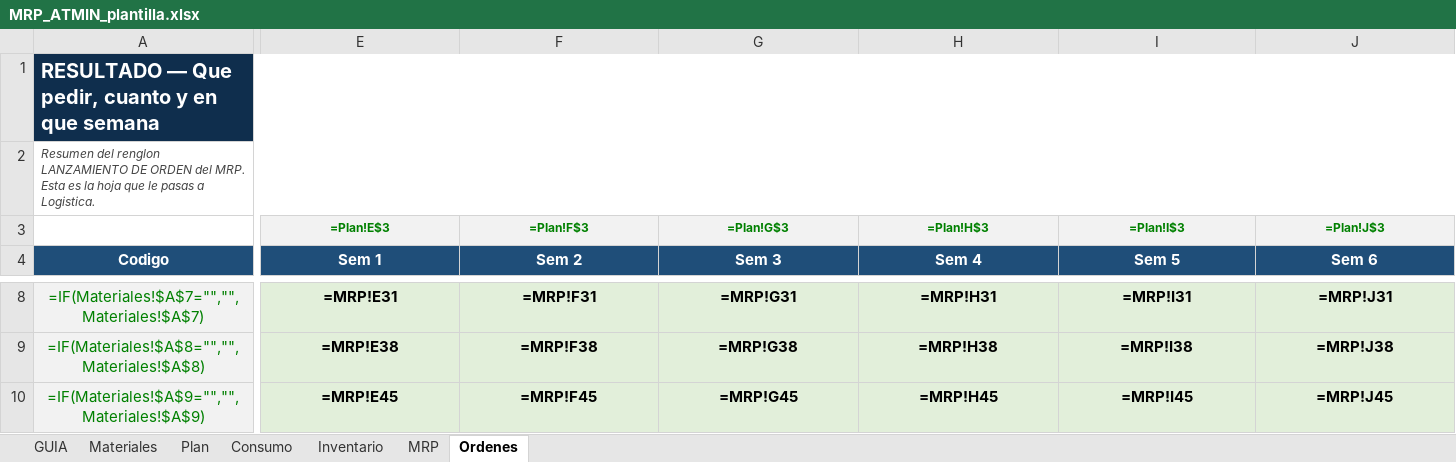
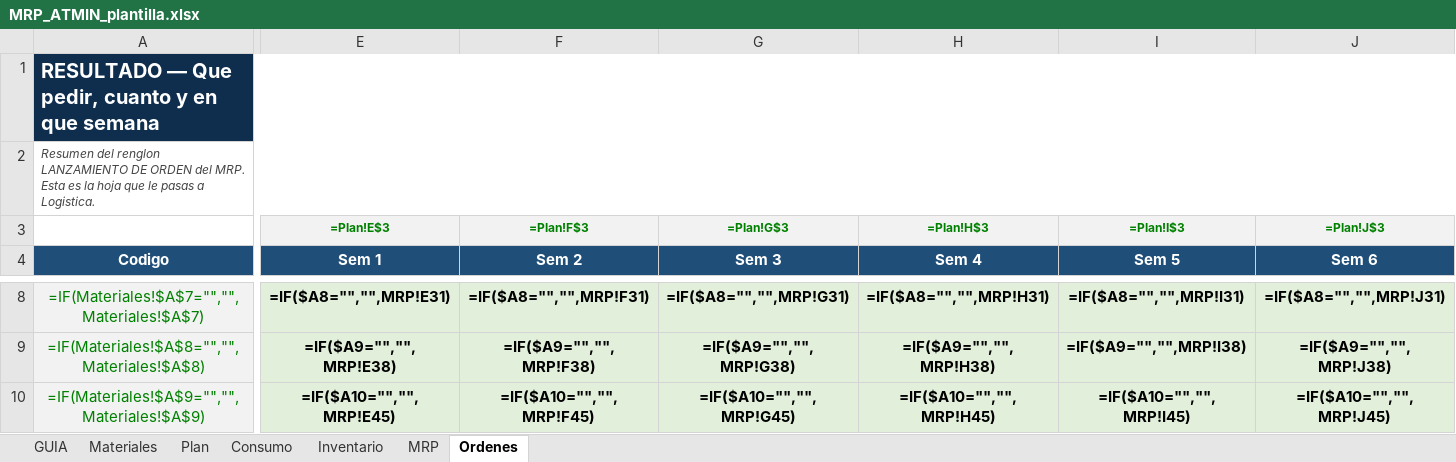
Before and after one commit to tekeir13-cloud/atmin-mina, an Excel workbook: MRP_ATMIN_plantilla.xlsx, sheet Ordenes, drawn as a sheet; only a part is shown, gaps mark what is left out; values as stored, in another font and other column widths than the file's, no borders; formulas without a stored value are shown as written; the diff covers the shown part only; the diff names each change by its address in the sheet, - before the commit and + after, or states it on an @@ line.

```diff
--- a/MRP_ATMIN_plantilla.xlsx (sheet Ordenes)
+++ b/MRP_ATMIN_plantilla.xlsx (sheet Ordenes)
-E8 (Sem 1): =MRP!E31
+E8 (Sem 1): =IF($A8="","",MRP!E31)
-F8 (Sem 2): =MRP!F31
+F8 (Sem 2): =IF($A8="","",MRP!F31)
-G8 (Sem 3): =MRP!G31
+G8 (Sem 3): =IF($A8="","",MRP!G31)
-H8 (Sem 4): =MRP!H31
+H8 (Sem 4): =IF($A8="","",MRP!H31)
-I8 (Sem 5): =MRP!I31
+I8 (Sem 5): =IF($A8="","",MRP!I31)
-J8 (Sem 6): =MRP!J31
+J8 (Sem 6): =IF($A8="","",MRP!J31)
-E9 (Sem 1): =MRP!E38
+E9 (Sem 1): =IF($A9="","",MRP!E38)
-F9 (Sem 2): =MRP!F38
+F9 (Sem 2): =IF($A9="","",MRP!F38)
-G9 (Sem 3): =MRP!G38
+G9 (Sem 3): =IF($A9="","",MRP!G38)
-H9 (Sem 4): =MRP!H38
+H9 (Sem 4): =IF($A9="","",MRP!H38)
-I9 (Sem 5): =MRP!I38
+I9 (Sem 5): =IF($A9="","",MRP!I38)
-J9 (Sem 6): =MRP!J38
+J9 (Sem 6): =IF($A9="","",MRP!J38)
-E10 (Sem 1): =MRP!E45
+E10 (Sem 1): =IF($A10="","",MRP!E45)
-F10 (Sem 2): =MRP!F45
+F10 (Sem 2): =IF($A10="","",MRP!F45)
-G10 (Sem 3): =MRP!G45
+G10 (Sem 3): =IF($A10="","",MRP!G45)
-H10 (Sem 4): =MRP!H45
+H10 (Sem 4): =IF($A10="","",MRP!H45)
-I10 (Sem 5): =MRP!I45
+I10 (Sem 5): =IF($A10="","",MRP!I45)
-J10 (Sem 6): =MRP!J45
+J10 (Sem 6): =IF($A10="","",MRP!J45)
```
Also changed, not shown: 132 edited cells elsewhere in this sheet.
